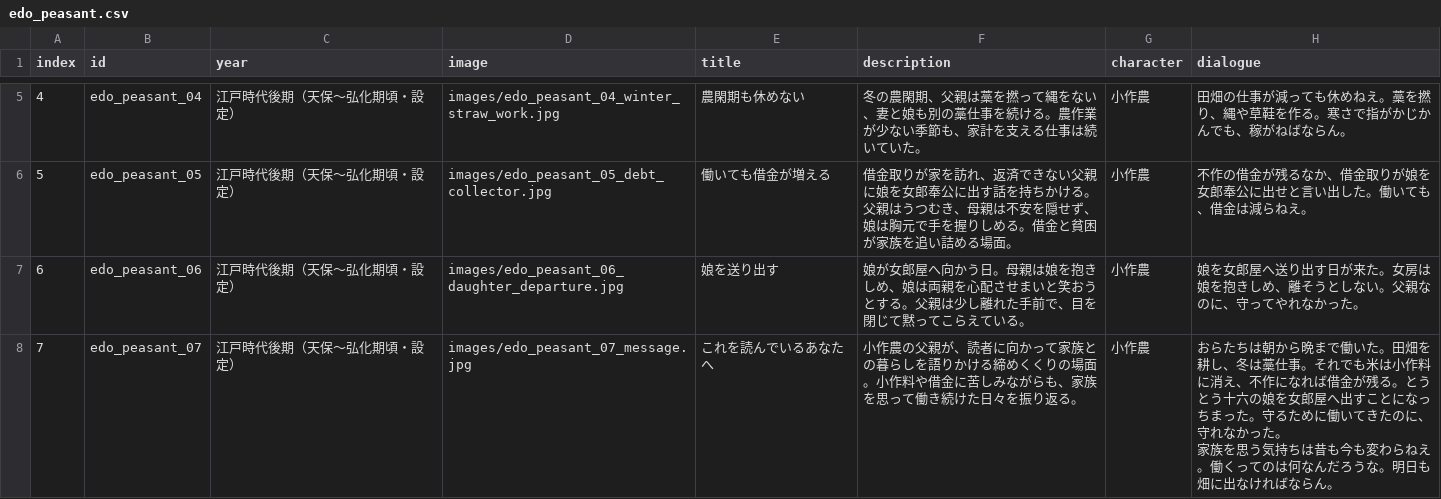
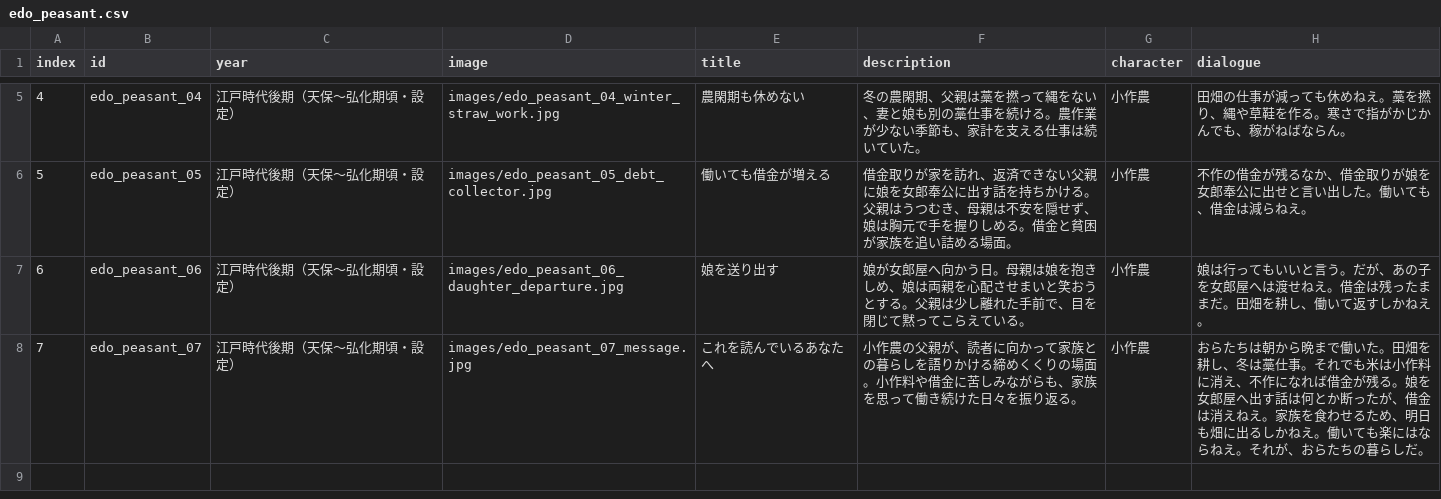
Before and after one commit to mira-gm/otoko-no-roudoushi, a CSV file: works/edo_peasant/edo_peasant.csv, drawn as a sheet; only a part is shown, gaps mark what is left out.

Commit message:
Add files via upload

```diff
--- a/works/edo_peasant/edo_peasant.csv
+++ b/works/edo_peasant/edo_peasant.csv
@@ -6,4 +6,3 @@
 5,edo_peasant_05,江戸時代後期（天保〜弘化期頃・設定）,images/edo_peasant_05_debt_collector.jpg,働いても借金が増える,借金取りが家を訪れ、返済できない父親に娘を女郎奉公に出す話を持ちかける。父親はうつむき、母親は不安を隠せず、娘は胸元で手を握りしめる。借金と貧困が家族を追い詰める場面。,小作農,不作の借金が残るなか、借金取りが娘を女郎奉公に出せと言い出した。働いても、借金は減らねえ。
-6,edo_peasant_06,江戸時代後期（天保〜弘化期頃・設定）,images/edo_peasant_06_daughter_departure.jpg,娘を送り出す,娘が女郎屋へ向かう日。母親は娘を抱きしめ、娘は両親を心配させまいと笑おうとする。父親は少し離れた手前で、目を閉じて黙ってこらえている。,小作農,娘を女郎屋へ送り出す日が来た。女房は娘を抱きしめ、離そうとしない。父親なのに、守ってやれなかった。
-7,edo_peasant_07,江戸時代後期（天保〜弘化期頃・設定）,images/edo_peasant_07_message.jpg,これを読んでいるあなたへ,小作農の父親が、読者に向かって家族との暮らしを語りかける締めくくりの場面。小作料や借金に苦しみながらも、家族を思って働き続けた日々を振り返る。,小作農,"おらたちは朝から晩まで働いた。田畑を耕し、冬は藁仕事。それでも米は小作料に消え、不作になれば借金が残る。とうとう十六の娘を女郎屋へ出すことになっちまった。守るために働いてきたのに、守れなかった。
-家族を思う気持ちは昔も今も変わらねえ。働くってのは何なんだろうな。明日も畑に出なければならん。"
+6,edo_peasant_06,江戸時代後期（天保〜弘化期頃・設定）,images/edo_peasant_06_daughter_departure.jpg,娘を送り出す,娘が女郎屋へ向かう日。母親は娘を抱きしめ、娘は両親を心配させまいと笑おうとする。父親は少し離れた手前で、目を閉じて黙ってこらえている。,小作農,娘は行ってもいいと言う。だが、あの子を女郎屋へは渡せねえ。借金は残ったままだ。田畑を耕し、働いて返すしかねえ。
+7,edo_peasant_07,江戸時代後期（天保〜弘化期頃・設定）,images/edo_peasant_07_message.jpg,これを読んでいるあなたへ,小作農の父親が、読者に向かって家族との暮らしを語りかける締めくくりの場面。小作料や借金に苦しみながらも、家族を思って働き続けた日々を振り返る。,小作農,おらたちは朝から晩まで働いた。田畑を耕し、冬は藁仕事。それでも米は小作料に消え、不作になれば借金が残る。娘を女郎屋へ出す話は何とか断ったが、借金は消えねえ。家族を食わせるため、明日も畑に出るしかねえ。働いても楽にはならねえ。それが、おらたちの暮らしだ。
```
